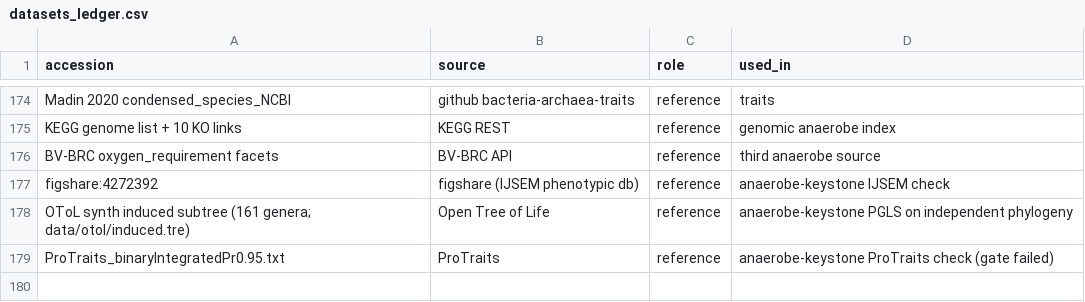
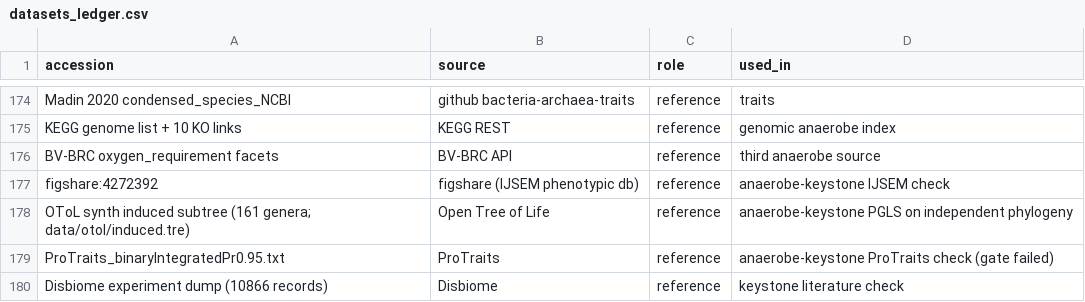
Before and after one commit to uditakankananonononono/mega27-04-microbiome-twin, a CSV file: results/datasets_ledger.csv, drawn as a sheet; only a part is shown, gaps mark what is left out.

```diff
--- a/results/datasets_ledger.csv
+++ b/results/datasets_ledger.csv
@@ -179 +179,2 @@ OToL synth induced subtree (161 genera; data/otol/induced.tre),Open Tree of Life
 ProTraits_binaryIntegratedPr0.95.txt,ProTraits,reference,anaerobe-keystone ProTraits check (gate failed)
+Disbiome experiment dump (10866 records),Disbiome,reference,keystone literature check
```
Also changed, not shown: results/tools_ledger.csv, 4 other files.
